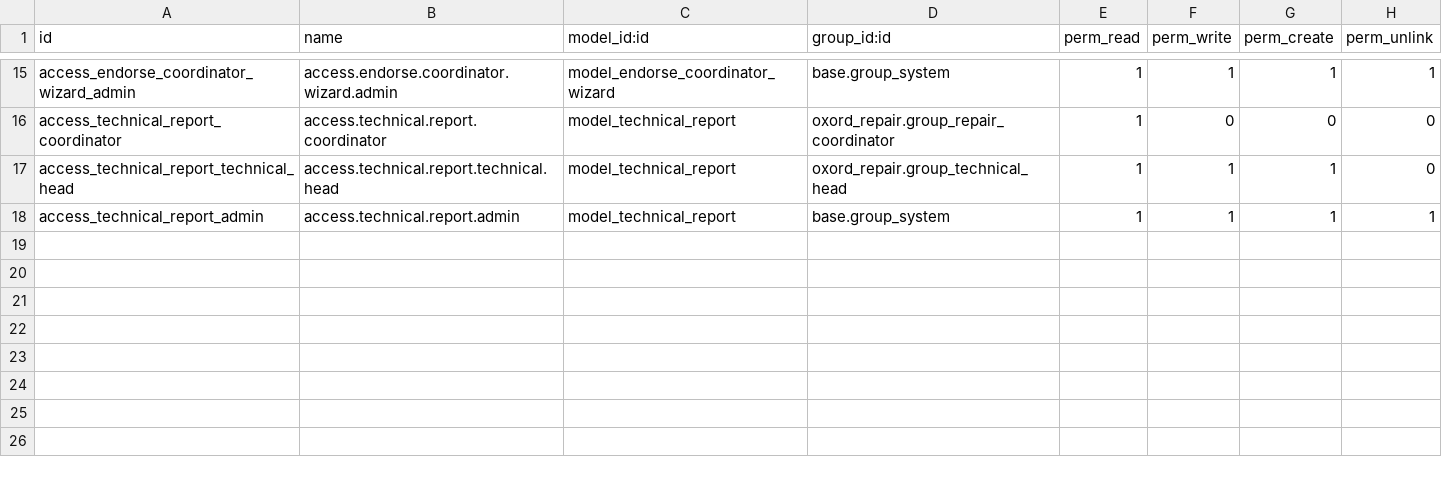
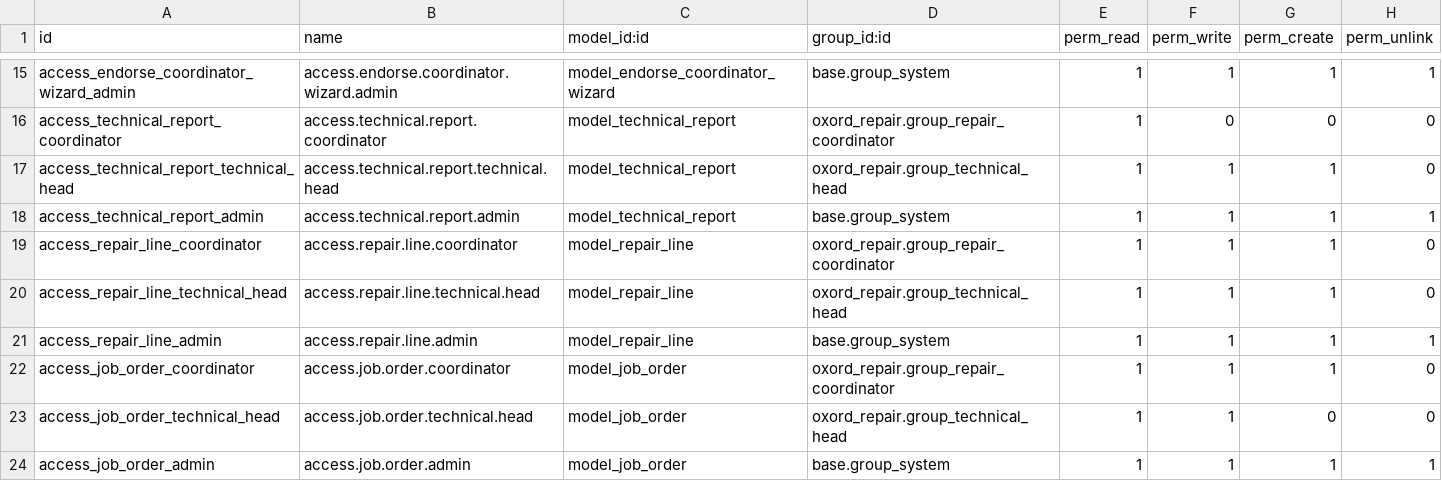
Before and after one commit to OXORD-PH/OXVault, a CSV file: oxord_repair/security/ir.model.access.csv, drawn as a sheet; only a part is shown, gaps mark what is left out.

```diff
--- a/oxord_repair/security/ir.model.access.csv
+++ b/oxord_repair/security/ir.model.access.csv
@@ -18 +18,7 @@ access_technical_report_technical_head,access.technical.report.technical.head,mo
 access_technical_report_admin,access.technical.report.admin,model_technical_report,base.group_system,1,1,1,1
+access_repair_line_coordinator,access.repair.line.coordinator,model_repair_line,oxord_repair.group_repair_coordinator,1,1,1,0
+access_repair_line_technical_head,access.repair.line.technical.head,model_repair_line,oxord_repair.group_technical_head,1,1,1,0
+access_repair_line_admin,access.repair.line.admin,model_repair_line,base.group_system,1,1,1,1
+access_job_order_coordinator,access.job.order.coordinator,model_job_order,oxord_repair.group_repair_coordinator,1,1,1,0
+access_job_order_technical_head,access.job.order.technical.head,model_job_order,oxord_repair.group_technical_head,1,1,0,0
+access_job_order_admin,access.job.order.admin,model_job_order,base.group_system,1,1,1,1
```
Also changed, not shown: 22 other files.
